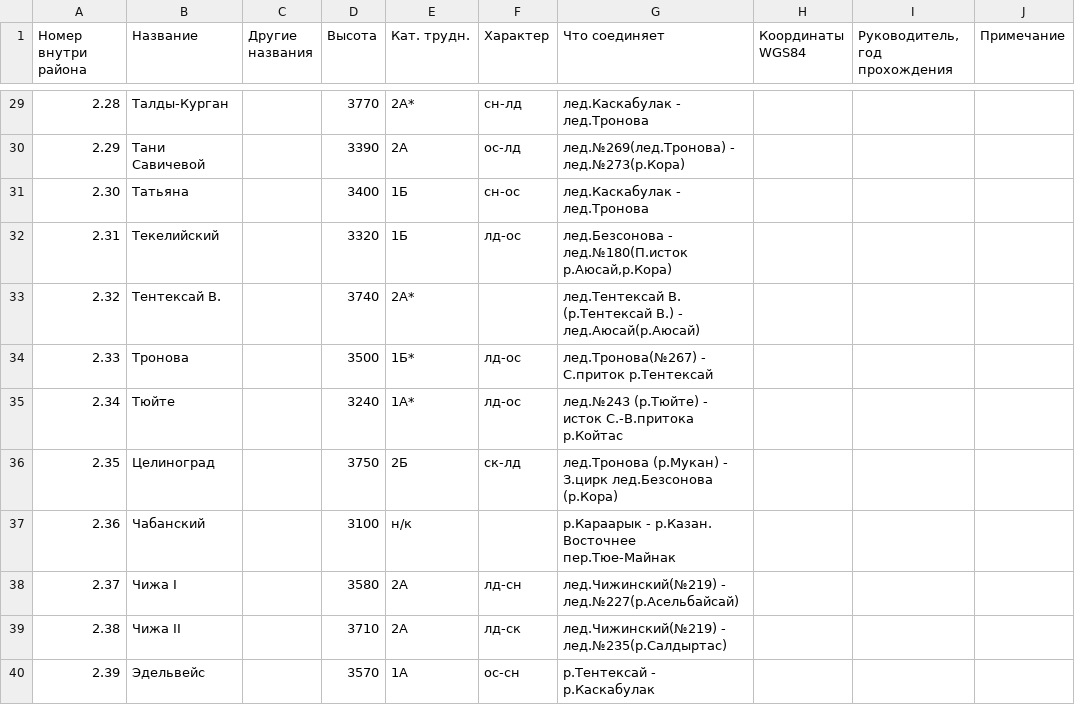
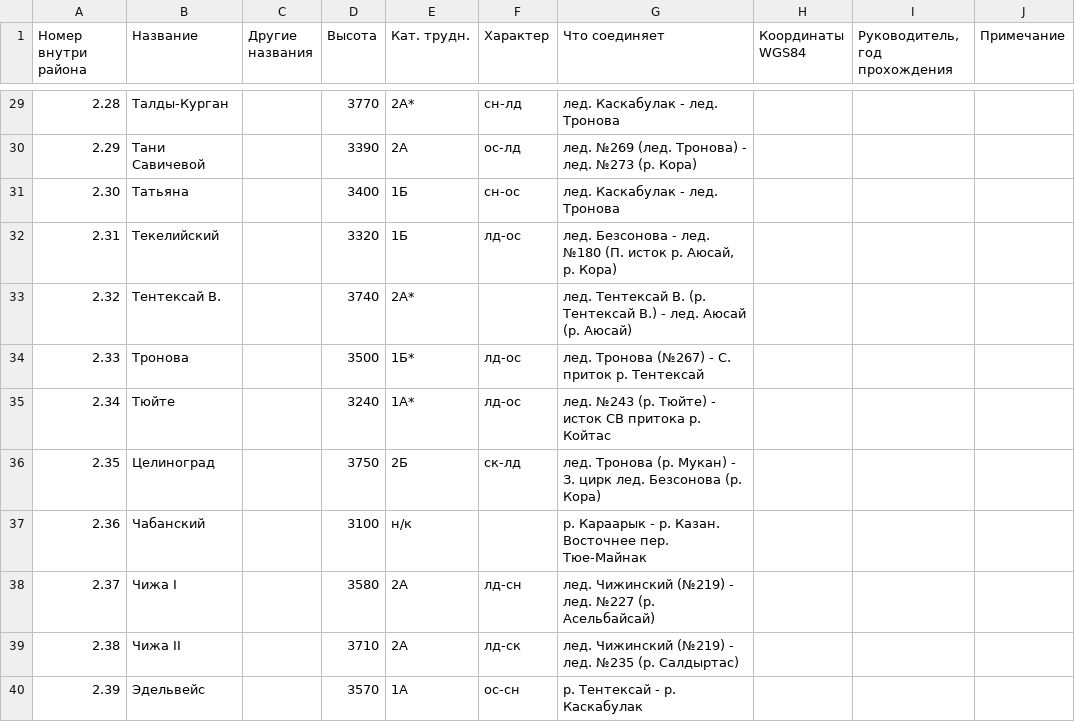
Before and after one commit to Xeenych/Jungaria, a TSV file: цетральная джунгария.tsv, drawn as a sheet; only a part is shown, gaps mark what is left out; the diff covers the shown part only.

```diff
--- a/цетральная джунгария.tsv
+++ b/цетральная джунгария.tsv
@@ -29,12 +29,12 @@
-2.28	Талды-Курган		3770	2А*	сн-лд	лед.Каскабулак - лед.Тронова			
-2.29	Тани Савичевой		3390	2А	ос-лд	лед.№269(лед.Тронова) - лед.№273(р.Кора)			
-2.30	Татьяна		3400	1Б	сн-ос	лед.Каскабулак - лед.Тронова			
-2.31	Текелийский		3320	1Б	лд-ос	лед.Безсонова - лед.№180(П.исток р.Аюсай,р.Кора)			
-2.32	Тентексай В.		3740	2А*		лед.Тентексай В. (р.Тентексай В.) - лед.Аюсай(р.Аюсай)			
-2.33	Тронова		3500	1Б*	лд-ос	лед.Тронова(№267) - С.приток р.Тентексай			
-2.34	Тюйте		3240	1А*	лд-ос	лед.№243 (р.Тюйте) - исток С.-В.притока р.Койтас			
-2.35	Целиноград		3750	2Б	ск-лд	лед.Тронова (р.Мукан) - З.цирк лед.Безсонова (р.Кора)			
-2.36	Чабанский		3100	н/к		р.Караарык - р.Казан. Восточнее пер.Тюе-Майнак			
-2.37	Чижа I		3580	2А	лд-сн	лед.Чижинский(№219) - лед.№227(р.Асельбайсай)			
-2.38	Чижа II		3710	2А	лд-ск	лед.Чижинский(№219) - лед.№235(р.Салдыртас)			
-2.39	Эдельвейс		3570	1А	ос-сн	р.Тентексай - р.Каскабулак			
+2.28	Талды-Курган		3770	2А*	сн-лд	лед. Каскабулак - лед. Тронова			
+2.29	Тани Савичевой		3390	2А	ос-лд	лед. №269 (лед. Тронова) - лед. №273 (р. Кора)			
+2.30	Татьяна		3400	1Б	сн-ос	лед. Каскабулак - лед. Тронова			
+2.31	Текелийский		3320	1Б	лд-ос	лед. Безсонова - лед. №180 (П. исток р. Аюсай, р. Кора)			
+2.32	Тентексай В.		3740	2А*		лед. Тентексай В. (р. Тентексай В.) - лед. Аюсай (р. Аюсай)			
+2.33	Тронова		3500	1Б*	лд-ос	лед. Тронова (№267) - С. приток р. Тентексай			
+2.34	Тюйте		3240	1А*	лд-ос	лед. №243 (р. Тюйте) - исток СВ притока р. Койтас			
+2.35	Целиноград		3750	2Б	ск-лд	лед. Тронова (р. Мукан) - З. цирк лед. Безсонова (р. Кора)			
+2.36	Чабанский		3100	н/к		р. Караарык - р. Казан. Восточнее пер. Тюе-Майнак			
+2.37	Чижа I		3580	2А	лд-сн	лед. Чижинский (№219) - лед. №227 (р. Асельбайсай)			
+2.38	Чижа II		3710	2А	лд-ск	лед. Чижинский (№219) - лед. №235 (р. Салдыртас)			
+2.39	Эдельвейс		3570	1А	ос-сн	р. Тентексай - р. Каскабулак			
```
Also changed, not shown: 27 edited cells elsewhere in this file.
